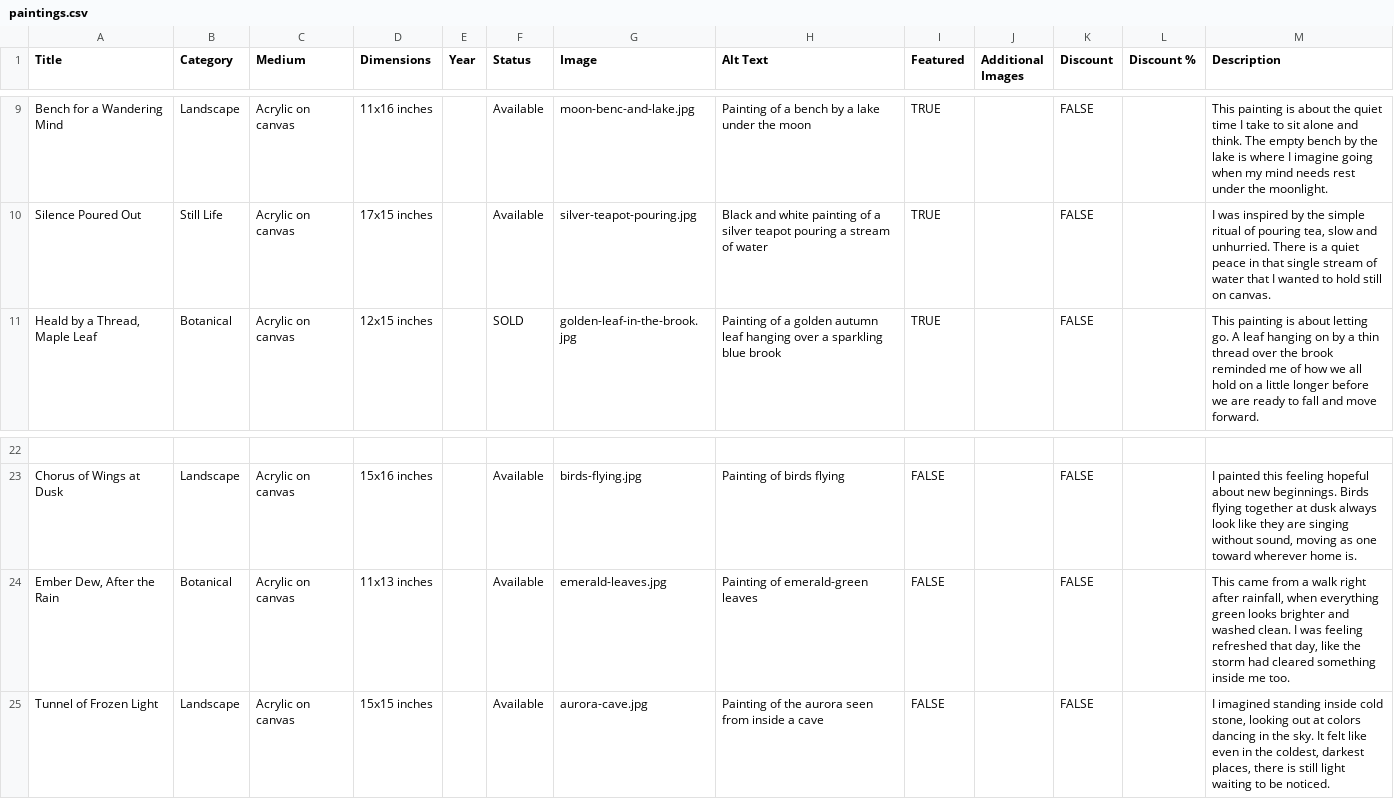
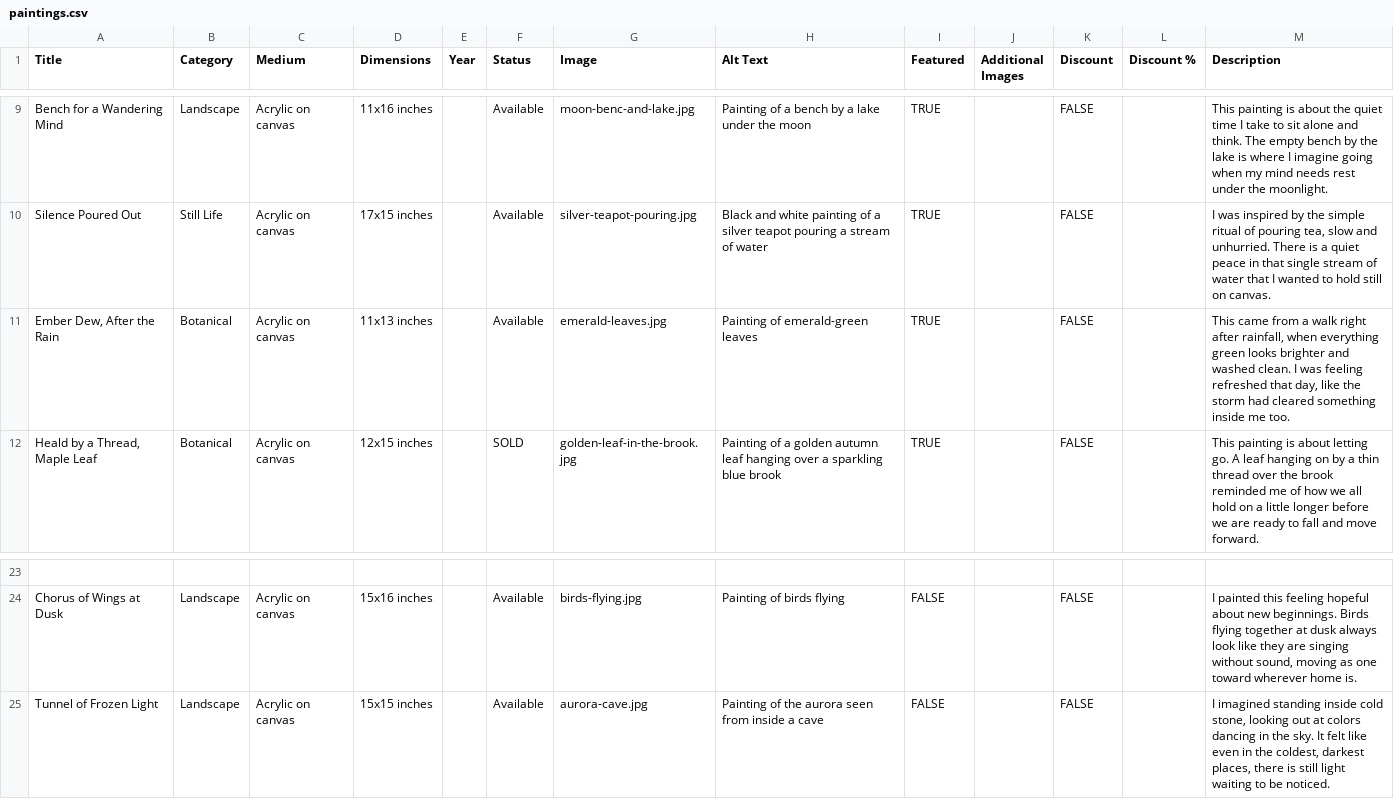
Before and after one commit to aayatarts/Painting-portfolio, a CSV file: data/paintings.csv, drawn as a sheet; only a part is shown, gaps mark what is left out; removed rows and columns are numbered as before the commit, all else as after; the diff names each change by its address in the sheet, - before the commit and + after, or states it on an @@ line.

```diff
--- a/data/paintings.csv
+++ b/data/paintings.csv
+row 11: Ember Dew, After the Rain | Botanical | Acrylic on canvas | 11x13 inches |  | Available | emerald-leaves.jpg | Painting of emerald-green leaves | TRUE |  | FALSE |  | This came from a walk right after rainfall, when everything green looks brighter and washed clean. I was feeling refreshed that day, like the storm had cleared something inside me too.
-row 24: Ember Dew, After the Rain | Botanical | Acrylic on canvas | 11x13 inches |  | Available | emerald-leaves.jpg | Painting of emerald-green leaves | FALSE |  | FALSE |  | This came from a walk right after rainfall, when everything green looks brighter and washed clean. I was feeling refreshed that day, like the storm had cleared something inside me too.
```
